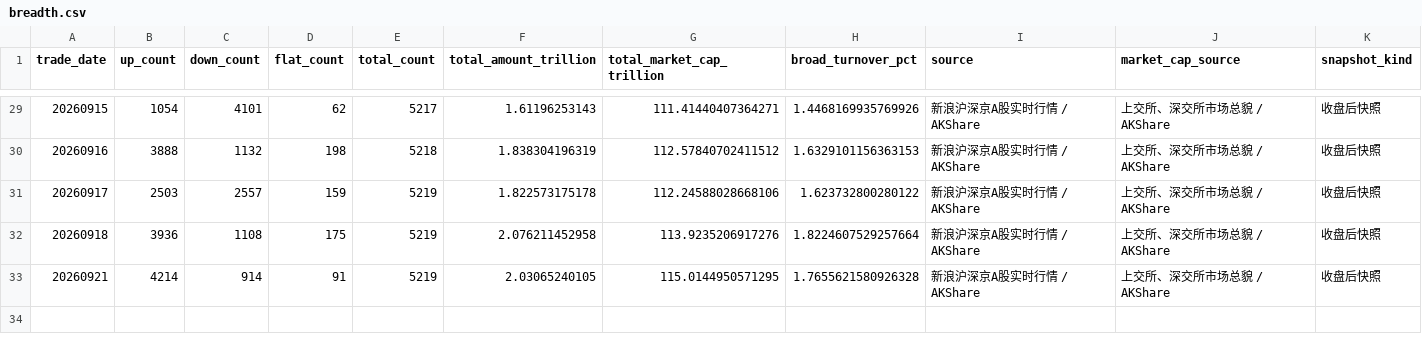
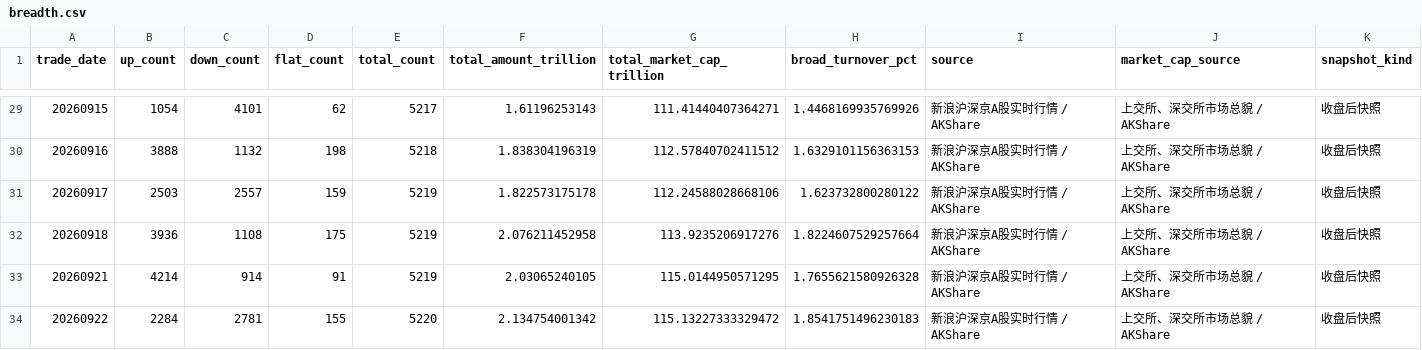
Before and after one commit to littlepeachh/macroscope-dashboard-v52, a CSV file: data/breadth.csv, drawn as a sheet; only a part is shown, gaps mark what is left out.

```diff
--- a/data/breadth.csv
+++ b/data/breadth.csv
@@ -33 +33,2 @@
 20260921,4214,914,91,5219,2.03065240105,115.0144950571295,1.7655621580926328,新浪沪深京A股实时行情 / AKShare,上交所、深交所市场总貌 / AKShare,收盘后快照
+20260922,2284,2781,155,5220,2.134754001342,115.13227333329472,1.8541751496230183,新浪沪深京A股实时行情 / AKShare,上交所、深交所市场总貌 / AKShare,收盘后快照
```
Also changed, not shown: data/crowding.csv, data/deviation.csv, 5 other files.
